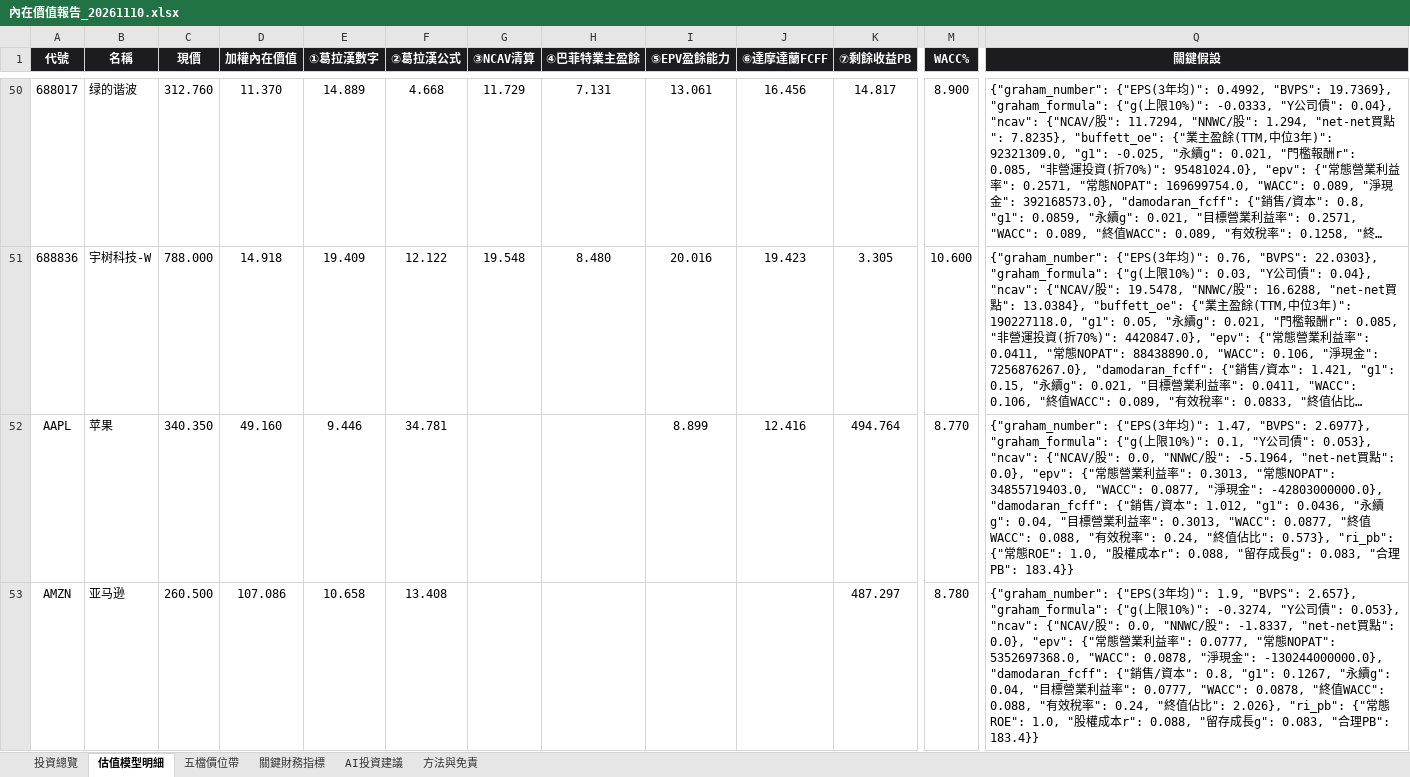
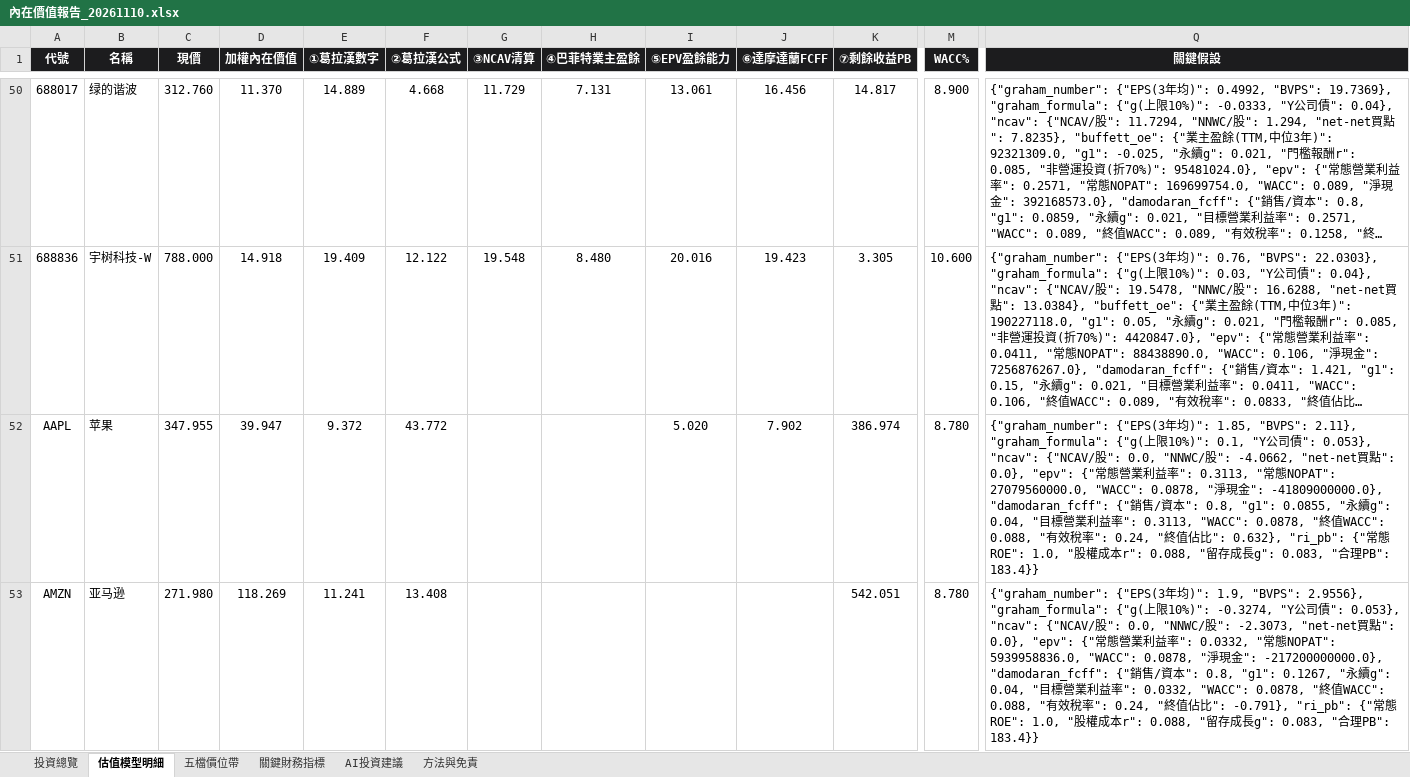
Before and after one commit to wbensonw/AI_stock_intrinsic_value, an Excel workbook: docs/reports/內在價值報告_20261110.xlsx, sheet 估值模型明細, drawn as a sheet; only a part is shown, gaps mark what is left out; long unchanged cells end in …; values as stored, in another font and other column widths than the file's, no borders; the diff covers the shown part only; the diff names each change by its address in the sheet, - before the commit and + after, or states it on an @@ line.

```diff
--- a/docs/reports/內在價值報告_20261110.xlsx (sheet 估值模型明細)
+++ b/docs/reports/內在價值報告_20261110.xlsx (sheet 估值模型明細)
-C52 (現價): 340.350
+C52 (現價): 347.955
-D52 (加權內在價值): 49.160
+D52 (加權內在價值): 39.947
-E52 (①葛拉漢數字): 9.446
+E52 (①葛拉漢數字): 9.372
-F52 (②葛拉漢公式): 34.781
+F52 (②葛拉漢公式): 43.772
-I52 (⑤EPV盈餘能力): 8.899
+I52 (⑤EPV盈餘能力): 5.020
-J52 (⑥達摩達蘭FCFF): 12.416
+J52 (⑥達摩達蘭FCFF): 7.902
-K52 (⑦剩餘收益PB): 494.764
+K52 (⑦剩餘收益PB): 386.974
-M52 (WACC%): 8.770
+M52 (WACC%): 8.780
-Q52 (關鍵假設): …均)": 1.47, "BVPS": 2.6977}, "graham_formula": {"g(上限10%)": 0.1, "Y公司債": 0.053}, "ncav": {"NCAV/股": 0.0, "NNWC/股": -5.1964, "net-net買點": 0.0}, "epv": {"常態營業利益率": 0.3013, "常態NOPAT": 34855719403.0, "WACC": 0.0877, "淨現金": -42803000000.0}, "damodaran_fcff": {"銷售/資本": 1.012, "g1": 0.0436, "永續g": 0.04, "目標營業利益率": 0.3013, "WACC": 0.0877, "終值WACC": 0.088, "有效稅率": 0.24, "終值佔比": 0.573}, "ri_pb": {"…
+Q52 (關鍵假設): …均)": 1.85, "BVPS": 2.11}, "graham_formula": {"g(上限10%)": 0.1, "Y公司債": 0.053}, "ncav": {"NCAV/股": 0.0, "NNWC/股": -4.0662, "net-net買點": 0.0}, "epv": {"常態營業利益率": 0.3113, "常態NOPAT": 27079560000.0, "WACC": 0.0878, "淨現金": -41809000000.0}, "damodaran_fcff": {"銷售/資本": 0.8, "g1": 0.0855, "永續g": 0.04, "目標營業利益率": 0.3113, "WACC": 0.0878, "終值WACC": 0.088, "有效稅率": 0.24, "終值佔比": 0.632}, "ri_pb": {"…
-C53 (現價): 260.500
+C53 (現價): 271.980
-D53 (加權內在價值): 107.086
+D53 (加權內在價值): 118.269
-E53 (①葛拉漢數字): 10.658
+E53 (①葛拉漢數字): 11.241
-K53 (⑦剩餘收益PB): 487.297
+K53 (⑦剩餘收益PB): 542.051
-Q53 (關鍵假設): …1.9, "BVPS": 2.657}, "graham_formula": {"g(上限10%)": -0.3274, "Y公司債": 0.053}, "ncav": {"NCAV/股": 0.0, "NNWC/股": -1.8337, "net-net買點": 0.0}, "epv": {"常態營業利益率": 0.0777, "常態NOPAT": 5352697368.0, "WACC": 0.0878, "淨現金": -130244000000.0}, "damodaran_fcff": {"銷售/資本": 0.8, "g1": 0.1267, "永續g": 0.04, "目標營業利益率": 0.0777, "WACC": 0.0878, "終值WACC": 0.088, "有效稅率": 0.24, "終值佔比": 2.026}, "ri_pb": {"…
+Q53 (關鍵假設): …1.9, "BVPS": 2.9556}, "graham_formula": {"g(上限10%)": -0.3274, "Y公司債": 0.053}, "ncav": {"NCAV/股": 0.0, "NNWC/股": -2.3073, "net-net買點": 0.0}, "epv": {"常態營業利益率": 0.0332, "常態NOPAT": 5939958836.0, "WACC": 0.0878, "淨現金": -217200000000.0}, "damodaran_fcff": {"銷售/資本": 0.8, "g1": 0.1267, "永續g": 0.04, "目標營業利益率": 0.0332, "WACC": 0.0878, "終值WACC": 0.088, "有效稅率": 0.24, "終值佔比": -0.791}, "ri_pb": {"…
```
Also changed, not shown: 116 edited cells elsewhere in this sheet, sheet 投資總覽, sheet 關鍵財務指標, sheet 五檔價位帶, sheet AI投資建議.
